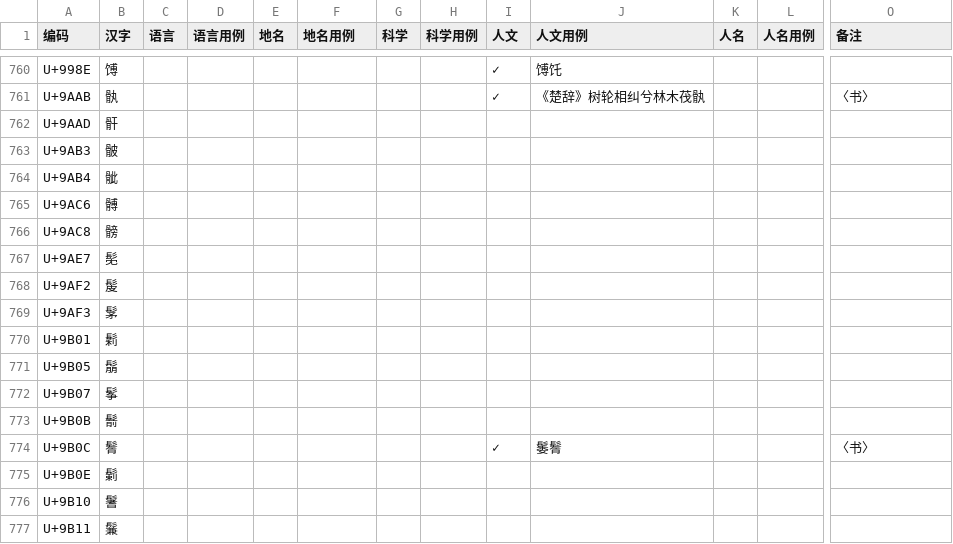
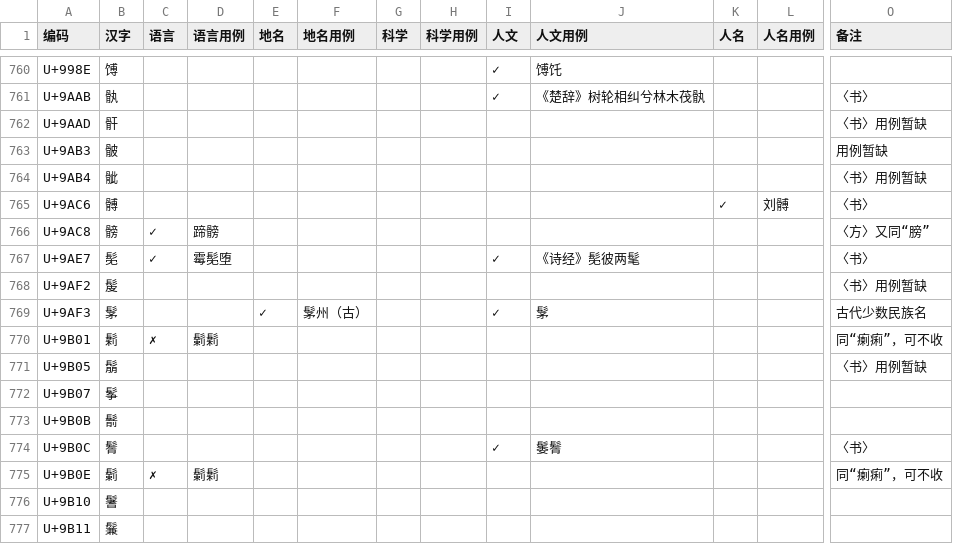
Before and after one commit to Buernia/Waizi, a CSV file: 外字一览表.csv, drawn as a sheet; only a part is shown, gaps mark what is left out; the diff names each change by its address in the sheet, - before the commit and + after, or states it on an @@ line.

Commit message:
Update 外字一览表.csv

```diff
--- a/外字一览表.csv
+++ b/外字一览表.csv
-O762 (备注): (empty)
+O762 (备注): 〈书〉用例暂缺
-O763 (备注): (empty)
+O763 (备注): 用例暂缺
-O764 (备注): (empty)
+O764 (备注): 〈书〉用例暂缺
-K765 (人名): (empty)
+K765 (人名): ✓
-L765 (人名用例): (empty)
+L765 (人名用例): 刘髆
-O765 (备注): (empty)
+O765 (备注): 〈书〉
-C766:C767 (语言): (empty)
+C766:C767 (语言): ✓
-D766 (语言用例): (empty)
+D766 (语言用例): 蹄髈
-O766 (备注): (empty)
+O766 (备注): 〈方〉又同“膀”
-D767 (语言用例): (empty)
+D767 (语言用例): 霉髧堕
-I767 (人文): (empty)
+I767 (人文): ✓
-J767 (人文用例): (empty)
+J767 (人文用例): 《诗经》髧彼两髦
-O767 (备注): (empty)
+O767 (备注): 〈书〉
-O768 (备注): (empty)
+O768 (备注): 〈书〉用例暂缺
-E769 (地名): (empty)
+E769 (地名): ✓
-F769 (地名用例): (empty)
+F769 (地名用例): 髳州（古）
-I769 (人文): (empty)
+I769 (人文): ✓
-J769 (人文用例): (empty)
+J769 (人文用例): 髳
-O769 (备注): (empty)
+O769 (备注): 古代少数民族名
-C770 (语言): (empty)
+C770 (语言): ✗
-D770 (语言用例): (empty)
+D770 (语言用例): 鬎鬁
-O770 (备注): (empty)
+O770 (备注): 同“瘌痢”，可不收
-O771 (备注): (empty)
+O771 (备注): 〈书〉用例暂缺
-C775 (语言): (empty)
+C775 (语言): ✗
-D775 (语言用例): (empty)
+D775 (语言用例): 鬎鬁
-O775 (备注): (empty)
+O775 (备注): 同“瘌痢”，可不收
```
